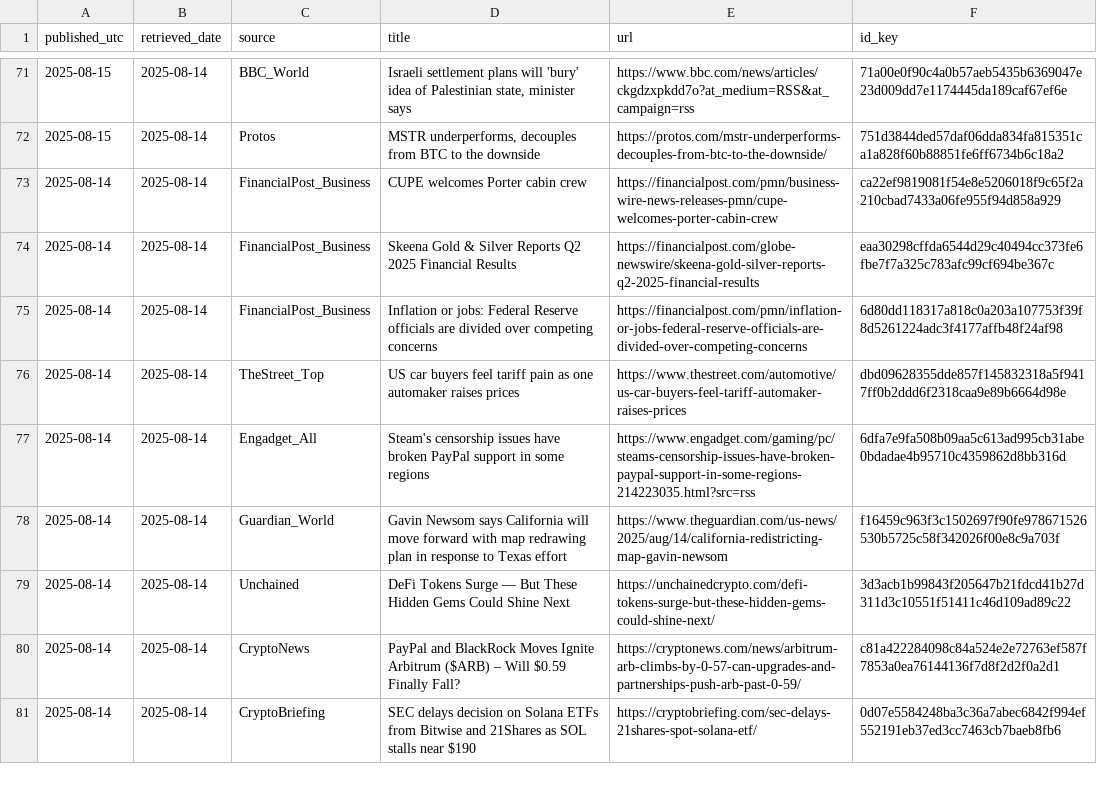
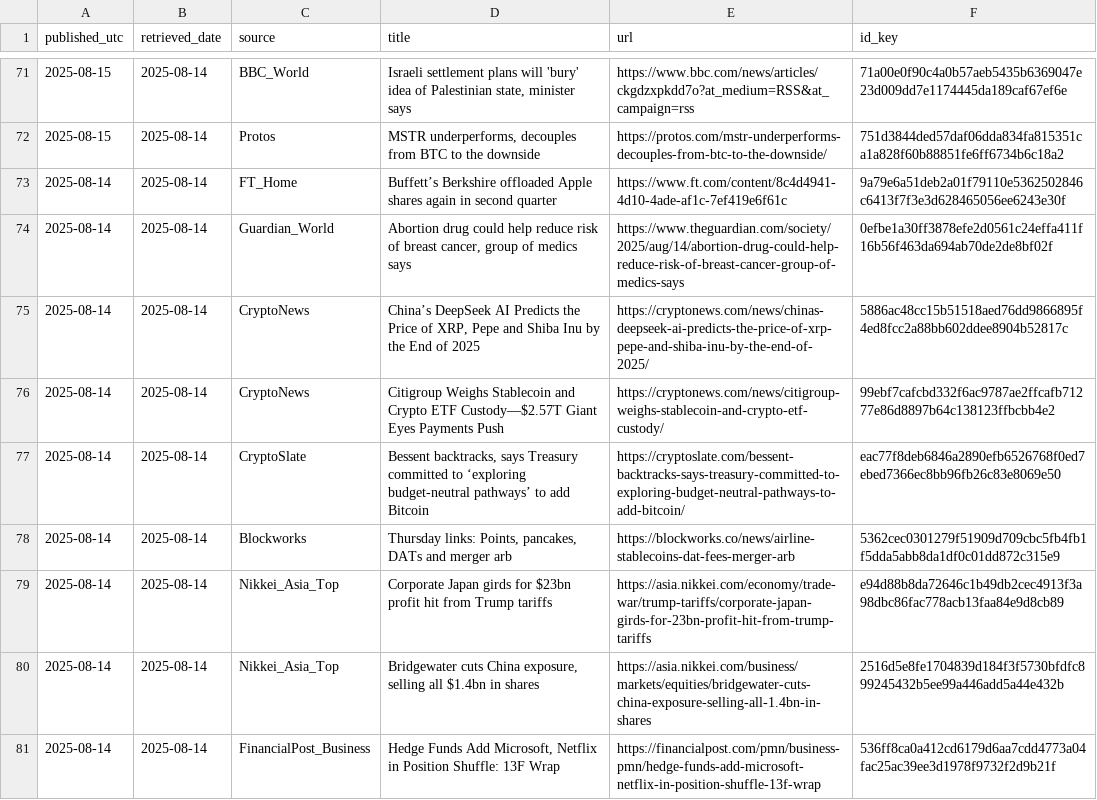
Before and after one commit to O0111lqczeadxws/rss-scanner, a CSV file: docs/archive/articles-2025-08-14.csv, drawn as a sheet; only a part is shown, gaps mark what is left out; the shorter side is filled out with more unchanged rows; the diff covers the shown part only; the diff names each change by its address in the sheet, - before the commit and + after, or states it on an @@ line.

```diff
--- a/docs/archive/articles-2025-08-14.csv
+++ b/docs/archive/articles-2025-08-14.csv
+row 73: 2025-08-14 | 2025-08-14 | FT_Home | Buffett’s Berkshire offloaded Apple shares again in second quarter | https://www.ft.com/content/8c4d4941-4d10-4ade-af1c-7ef419e6f61c | 9a79e6a51deb2a01f79110e5362502846c6413f7f3e3d628465056ee6243e30f
+row 74: 2025-08-14 | 2025-08-14 | Guardian_World | Abortion drug could help reduce risk of breast cancer, group of medics says | https://www.theguardian.com/society/2025/aug/14/abortion-drug-could-help-reduce-risk-of-breast-cancer-group-of-medics-says | 0efbe1a30ff3878efe2d0561c24effa411f16b56f463da694ab70de2de8bf02f
+row 75: 2025-08-14 | 2025-08-14 | CryptoNews | China’s DeepSeek AI Predicts the Price of XRP, Pepe and Shiba Inu by the End of 2025 | https://cryptonews.com/news/chinas-deepseek-ai-predicts-the-price-of-xrp-pepe-and-shiba-inu-by-the-end-of-2025/ | 5886ac48cc15b51518aed76dd9866895f4ed8fcc2a88bb602ddee8904b52817c
+row 76: 2025-08-14 | 2025-08-14 | CryptoNews | Citigroup Weighs Stablecoin and Crypto ETF Custody—$2.57T Giant Eyes Payments Push | https://cryptonews.com/news/citigroup-weighs-stablecoin-and-crypto-etf-custody/ | 99ebf7cafcbd332f6ac9787ae2ffcafb71277e86d8897b64c138123ffbcbb4e2
+row 77: 2025-08-14 | 2025-08-14 | CryptoSlate | Bessent backtracks, says Treasury committed to ‘exploring budget-neutral pathways’ to add Bitcoin | https://cryptoslate.com/bessent-backtracks-says-treasury-committed-to-exploring-budget-neutral-pathways-to-add-bitcoin/ | eac77f8deb6846a2890efb6526768f0ed7ebed7366ec8bb96fb26c83e8069e50
+row 78: 2025-08-14 | 2025-08-14 | Blockworks | Thursday links: Points, pancakes, DATs and merger arb | https://blockworks.co/news/airline-stablecoins-dat-fees-merger-arb | 5362cec0301279f51909d709cbc5fb4fb1f5dda5abb8da1df0c01dd872c315e9
+row 79: 2025-08-14 | 2025-08-14 | Nikkei_Asia_Top | Corporate Japan girds for $23bn profit hit from Trump tariffs | https://asia.nikkei.com/economy/trade-war/trump-tariffs/corporate-japan-girds-for-23bn-profit-hit-from-trump-tariffs | e94d88b8da72646c1b49db2cec4913f3a98dbc86fac778acb13faa84e9d8cb89
+row 80: 2025-08-14 | 2025-08-14 | Nikkei_Asia_Top | Bridgewater cuts China exposure, selling all $1.4bn in shares | https://asia.nikkei.com/business/markets/equities/bridgewater-cuts-china-exposure-selling-all-1.4bn-in-shares | 2516d5e8fe1704839d184f3f5730bfdfc899245432b5ee99a446add5a44e432b
+row 81: 2025-08-14 | 2025-08-14 | FinancialPost_Business | Hedge Funds Add Microsoft, Netflix in Position Shuffle: 13F Wrap | https://financialpost.com/pmn/business-pmn/hedge-funds-add-microsoft-netflix-in-position-shuffle-13f-wrap | 536ff8ca0a412cd6179d6aa7cdd4773a04fac25ac39ee3d1978f9732f2d9b21f
```
Also changed, not shown: 9 added rows elsewhere in this file, docs/articles.csv, 4 other files.
